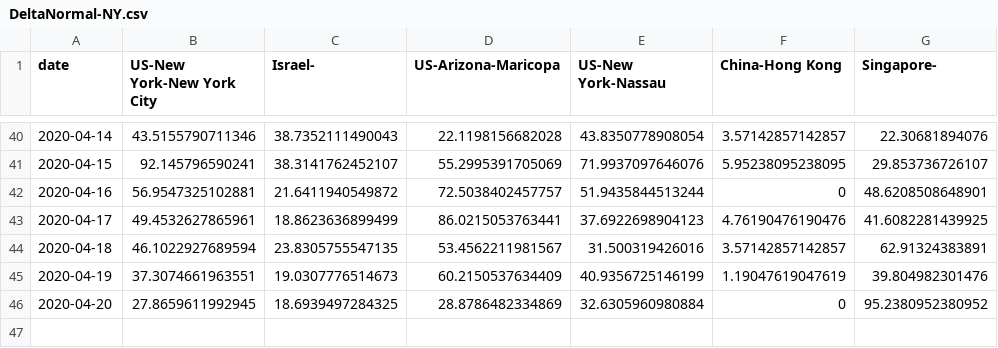
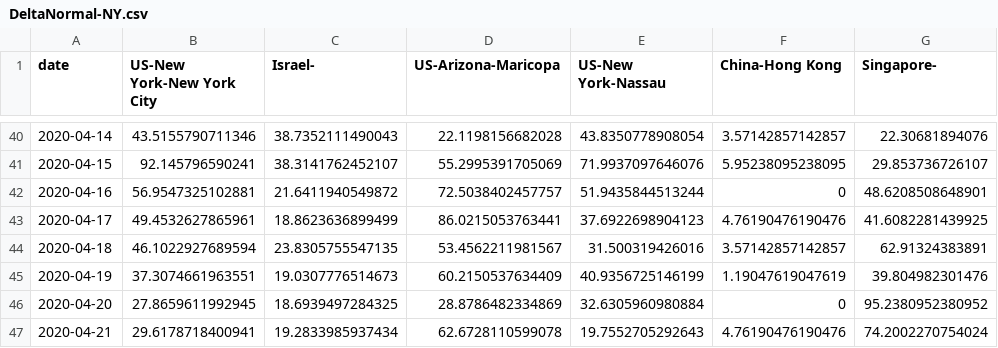
Before and after one commit to senoryo/cv, a CSV file: DeltaNormal-NY.csv, drawn as a sheet; only a part is shown, gaps mark what is left out.

```diff
--- a/DeltaNormal-NY.csv
+++ b/DeltaNormal-NY.csv
@@ -46 +46,2 @@ date,US-New York-New York City,Israel-,US-Arizona-Maricopa,US-New York-Nassau,Ch
 2020-04-20,27.8659611992945,18.6939497284325,28.8786482334869,32.6305960980884,0,95.2380952380952
+2020-04-21,29.6178718400941,19.2833985937434,62.6728110599078,19.7552705292643,4.76190476190476,74.2002270754024
```
Also changed, not shown: Delta-Hotspots.csv, DeltaNormal-Hotspots.csv, 22 other files.
